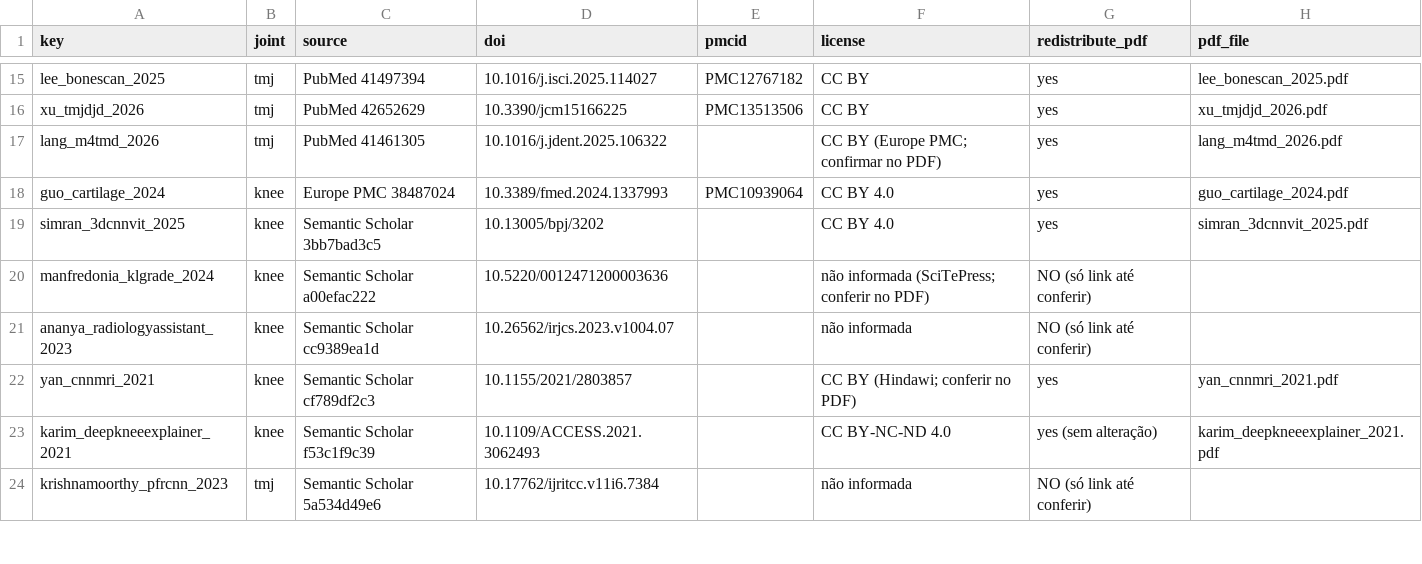
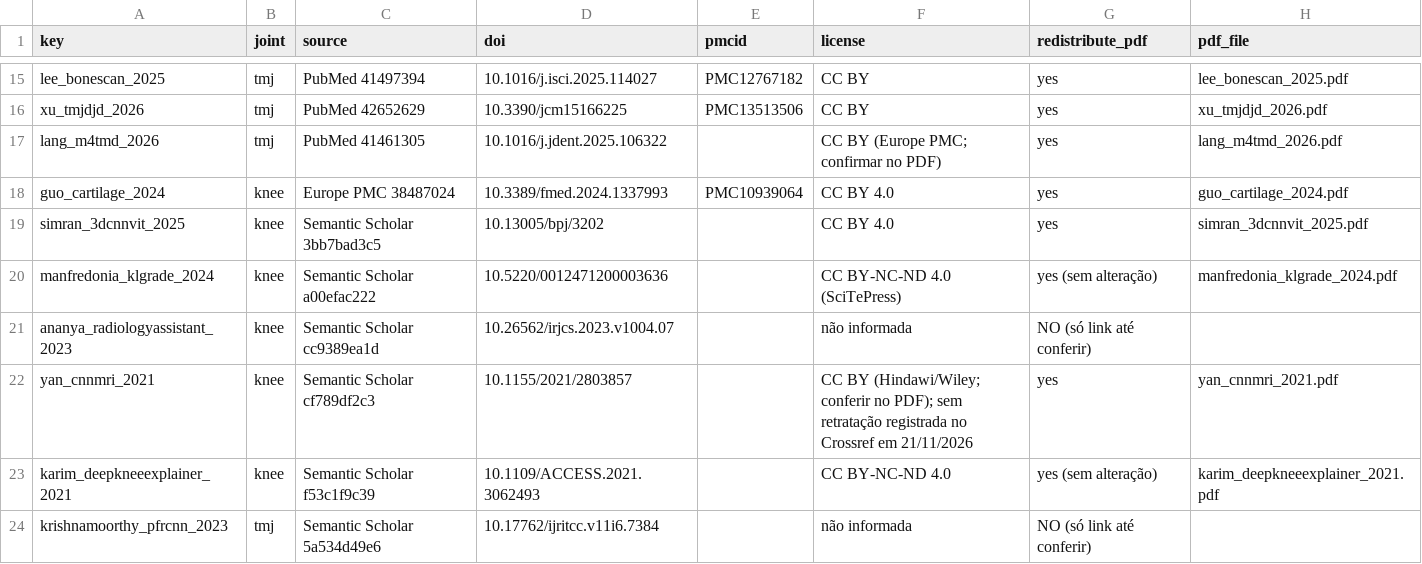
Before and after one commit to thallescotta/prisma-oa-knee-tmj-dl, a CSV file: references/included_studies.csv, drawn as a sheet; only a part is shown, gaps mark what is left out.

```diff
--- a/references/included_studies.csv
+++ b/references/included_studies.csv
@@ -19,5 +19,5 @@ guo_cartilage_2024,knee,Europe PMC 38487024,10.3389/fmed.2024.1337993,PMC1093906
 simran_3dcnnvit_2025,knee,Semantic Scholar 3bb7bad3c5,10.13005/bpj/3202,,CC BY 4.0,yes,simran_3dcnnvit_2025.pdf
-manfredonia_klgrade_2024,knee,Semantic Scholar a00efac222,10.5220/0012471200003636,,não informada (SciTePress; conferir no PDF),NO (só link até conferir),
+manfredonia_klgrade_2024,knee,Semantic Scholar a00efac222,10.5220/0012471200003636,,CC BY-NC-ND 4.0 (SciTePress),yes (sem alteração),manfredonia_klgrade_2024.pdf
 ananya_radiologyassistant_2023,knee,Semantic Scholar cc9389ea1d,10.26562/irjcs.2023.v1004.07,,não informada,NO (só link até conferir),
-yan_cnnmri_2021,knee,Semantic Scholar cf789df2c3,10.1155/2021/2803857,,CC BY (Hindawi; conferir no PDF),yes,yan_cnnmri_2021.pdf
+yan_cnnmri_2021,knee,Semantic Scholar cf789df2c3,10.1155/2021/2803857,,CC BY (Hindawi/Wiley; conferir no PDF); sem retratação registrada no Crossref em 21/11/2026,yes,yan_cnnmri_2021.pdf
 karim_deepkneeexplainer_2021,knee,Semantic Scholar f53c1f9c39,10.1109/ACCESS.2021.3062493,,CC BY-NC-ND 4.0,yes (sem alteração),karim_deepkneeexplainer_2021.pdf
```
Also changed, not shown: 3 other files.
